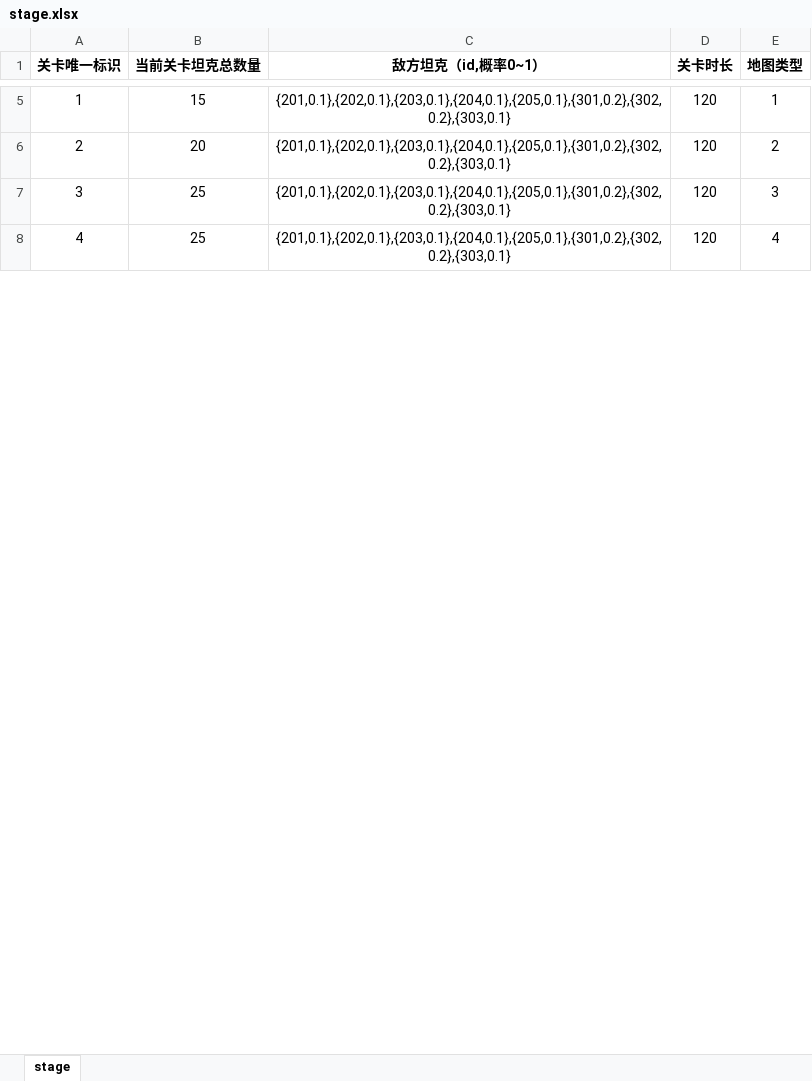
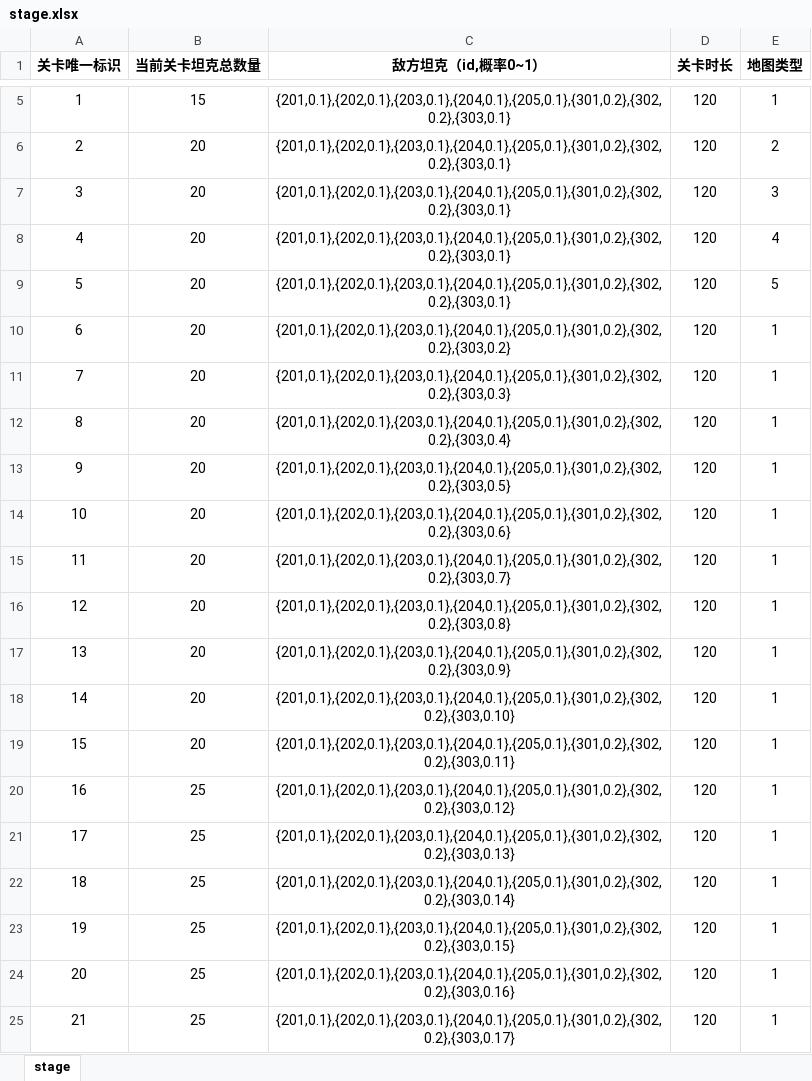
Before and after one commit to Mr-OldMao/MFramework2025, an Excel workbook: Assets/_TankRes/excel/stage.xlsx, sheet stage, drawn as a sheet; only a part is shown, gaps mark what is left out; values as stored, in another font and other column widths than the file's, no borders; addresses are those after the commit; the diff covers the shown part only; the diff names each change by its address in the sheet, - before the commit and + after, or states it on an @@ line.

```diff
--- a/Assets/_TankRes/excel/stage.xlsx (sheet stage)
+++ b/Assets/_TankRes/excel/stage.xlsx (sheet stage)
+row 7: 3 | 20 | {201,0.1},{202,0.1},{203,0.1},{204,0.1},{205,0.1},{301,0.2},{302,0.2},{303,0.1} | 120 | 3
+row 8: 4 | 20 | {201,0.1},{202,0.1},{203,0.1},{204,0.1},{205,0.1},{301,0.2},{302,0.2},{303,0.1} | 120 | 4
+row 9: 5 | 20 | {201,0.1},{202,0.1},{203,0.1},{204,0.1},{205,0.1},{301,0.2},{302,0.2},{303,0.1} | 120 | 5
+row 10: 6 | 20 | {201,0.1},{202,0.1},{203,0.1},{204,0.1},{205,0.1},{301,0.2},{302,0.2},{303,0.2} | 120 | 1
+row 11: 7 | 20 | {201,0.1},{202,0.1},{203,0.1},{204,0.1},{205,0.1},{301,0.2},{302,0.2},{303,0.3} | 120 | 1
+row 12: 8 | 20 | {201,0.1},{202,0.1},{203,0.1},{204,0.1},{205,0.1},{301,0.2},{302,0.2},{303,0.4} | 120 | 1
+row 13: 9 | 20 | {201,0.1},{202,0.1},{203,0.1},{204,0.1},{205,0.1},{301,0.2},{302,0.2},{303,0.5} | 120 | 1
+row 14: 10 | 20 | {201,0.1},{202,0.1},{203,0.1},{204,0.1},{205,0.1},{301,0.2},{302,0.2},{303,0.6} | 120 | 1
+row 15: 11 | 20 | {201,0.1},{202,0.1},{203,0.1},{204,0.1},{205,0.1},{301,0.2},{302,0.2},{303,0.7} | 120 | 1
+row 16: 12 | 20 | {201,0.1},{202,0.1},{203,0.1},{204,0.1},{205,0.1},{301,0.2},{302,0.2},{303,0.8} | 120 | 1
+row 17: 13 | 20 | {201,0.1},{202,0.1},{203,0.1},{204,0.1},{205,0.1},{301,0.2},{302,0.2},{303,0.9} | 120 | 1
+row 18: 14 | 20 | {201,0.1},{202,0.1},{203,0.1},{204,0.1},{205,0.1},{301,0.2},{302,0.2},{303,0.10} | 120 | 1
+row 19: 15 | 20 | {201,0.1},{202,0.1},{203,0.1},{204,0.1},{205,0.1},{301,0.2},{302,0.2},{303,0.11} | 120 | 1
@@ column A (关卡唯一标识) renumbered between rows 20 and 30 @@
-C20 (敌方坦克（id,概率0~1）): {201,0.1},{202,0.1},{203,0.1},{204,0.1},{205,0.1},{301,0.2},{302,0.2},{303,0.1}
+C20 (敌方坦克（id,概率0~1）): {201,0.1},{202,0.1},{203,0.1},{204,0.1},{205,0.1},{301,0.2},{302,0.2},{303,0.12}
-E20 (地图类型): 3
+E20 (地图类型): 1
-C21 (敌方坦克（id,概率0~1）): {201,0.1},{202,0.1},{203,0.1},{204,0.1},{205,0.1},{301,0.2},{302,0.2},{303,0.1}
+C21 (敌方坦克（id,概率0~1）): {201,0.1},{202,0.1},{203,0.1},{204,0.1},{205,0.1},{301,0.2},{302,0.2},{303,0.13}
-E21 (地图类型): 4
+E21 (地图类型): 1
+row 22: 18 | 25 | {201,0.1},{202,0.1},{203,0.1},{204,0.1},{205,0.1},{301,0.2},{302,0.2},{303,0.14} | 120 | 1
+row 23: 19 | 25 | {201,0.1},{202,0.1},{203,0.1},{204,0.1},{205,0.1},{301,0.2},{302,0.2},{303,0.15} | 120 | 1
+row 24: 20 | 25 | {201,0.1},{202,0.1},{203,0.1},{204,0.1},{205,0.1},{301,0.2},{302,0.2},{303,0.16} | 120 | 1
+row 25: 21 | 25 | {201,0.1},{202,0.1},{203,0.1},{204,0.1},{205,0.1},{301,0.2},{302,0.2},{303,0.17} | 120 | 1
```
Also changed, not shown: 13 added rows and 2 edited cells elsewhere in this sheet, Assets/_TankRes/excel/map.xlsx, 16 other files.
